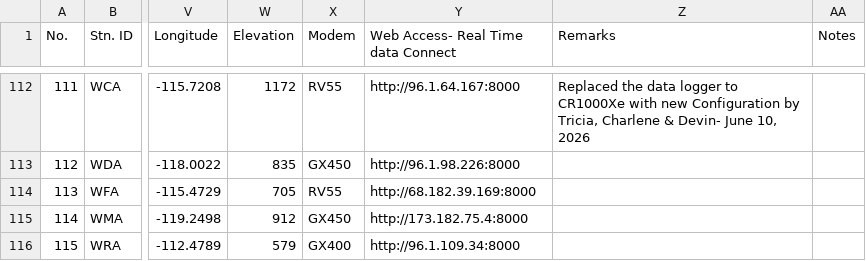
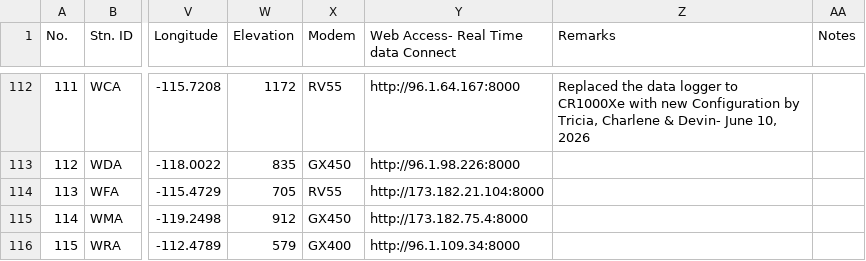
Before and after one commit to ngsmetadvisor/chnwxproduct, a CSV file: stationIP.csv, drawn as a sheet; only a part is shown, gaps mark what is left out; the diff names each change by its address in the sheet, - before the commit and + after, or states it on an @@ line.

Commit message:
Update stationIP.csv

```diff
--- a/stationIP.csv
+++ b/stationIP.csv
-Y114: http://68.182.39.169:8000
+Y114: http://173.182.21.104:8000
```
